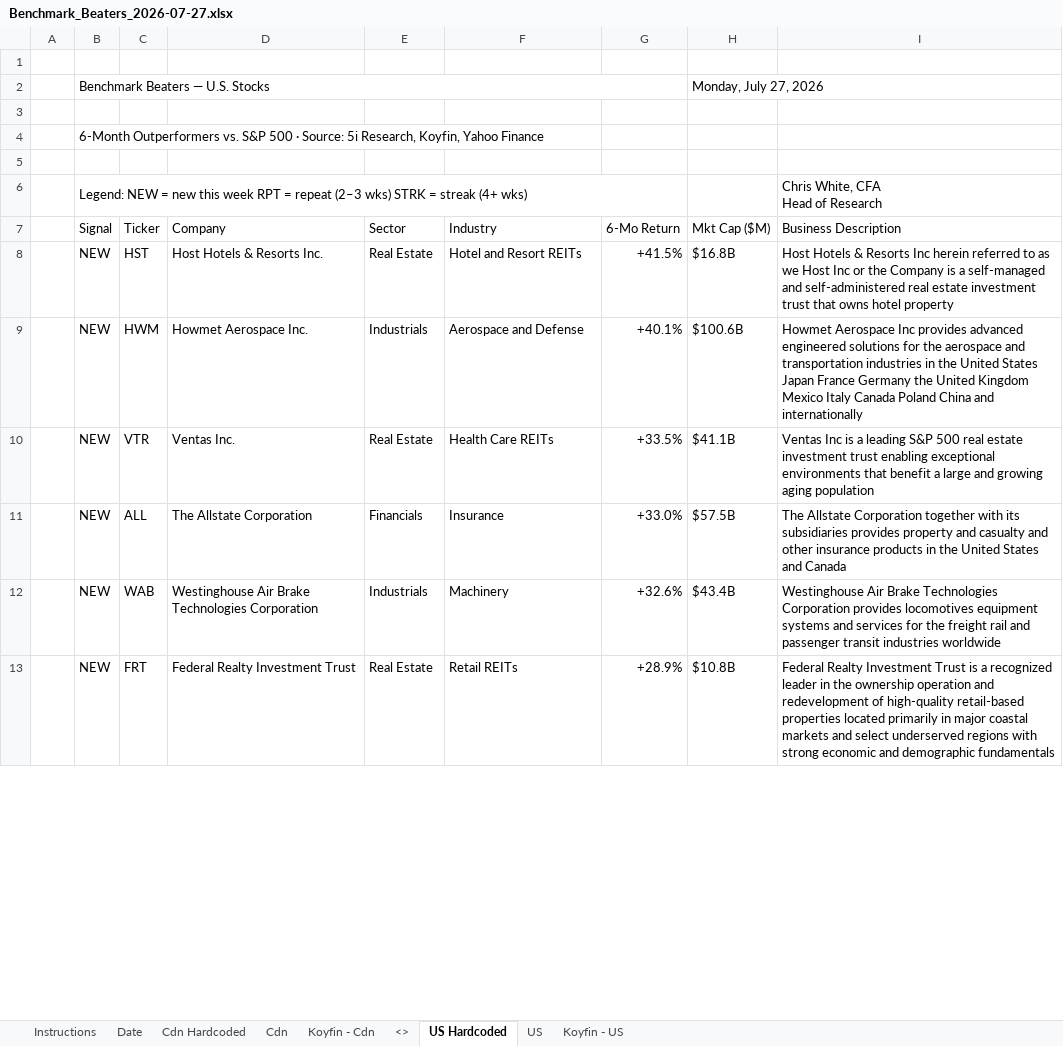
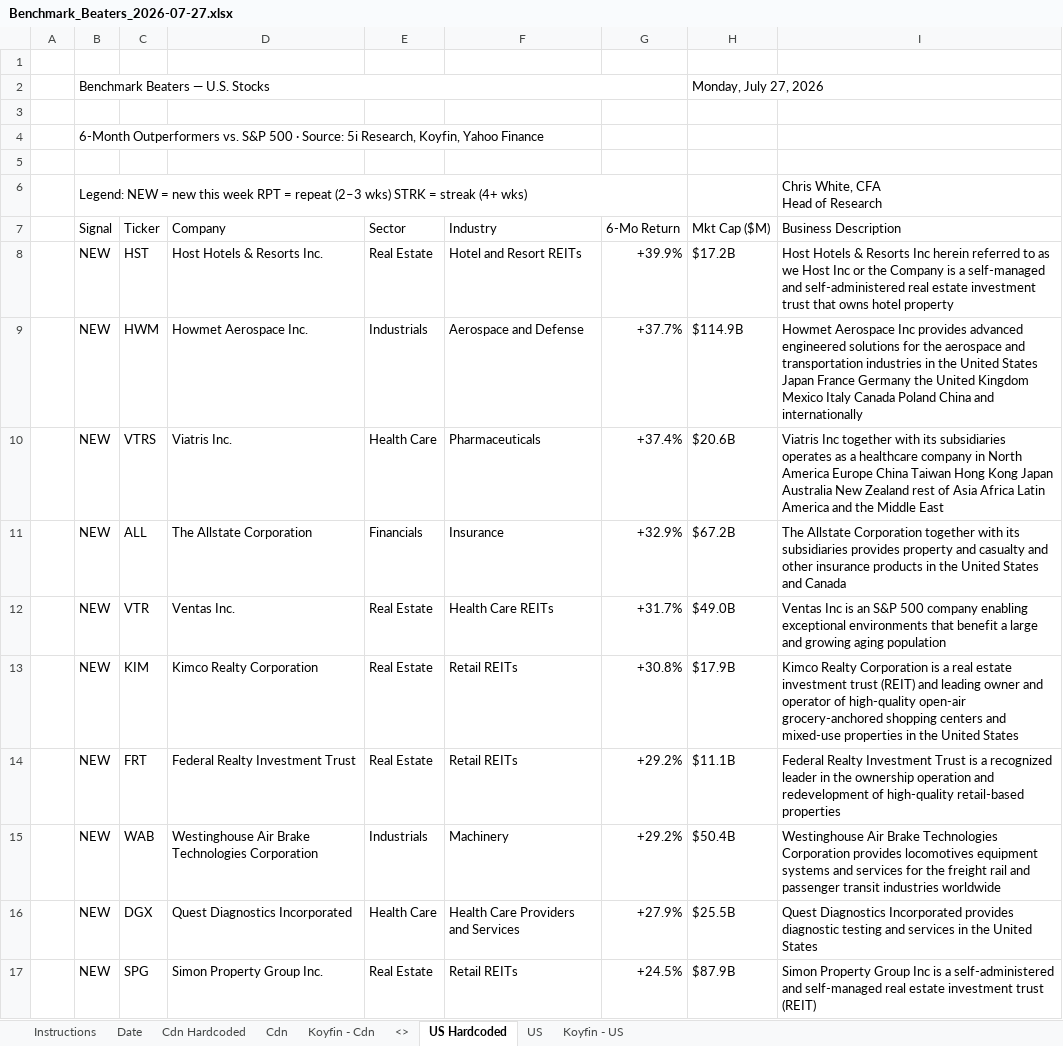
Before and after one commit to 5iResearch/data-scripts, an Excel workbook: outputs/benchmark-beaters/Benchmark_Beaters_2026-07-27.xlsx, sheet US Hardcoded, drawn as a sheet; only a part is shown; values as stored, in another font and other column widths than the file's, no cell formats; charts and pictures and conditional formats not drawn; removed rows and columns are numbered as before the commit, all else as after; the diff covers the shown part only; the diff names each change by its address in the sheet, - before the commit and + after, or states it on an @@ line.

```diff
--- a/outputs/benchmark-beaters/Benchmark_Beaters_2026-07-27.xlsx (sheet US Hardcoded)
+++ b/outputs/benchmark-beaters/Benchmark_Beaters_2026-07-27.xlsx (sheet US Hardcoded)
-G8 (6-Mo Return): +41.5%
+G8 (6-Mo Return): +39.9%
-H8 (Mkt Cap ($M)): $16.8B
+H8 (Mkt Cap ($M)): $17.2B
-G9 (6-Mo Return): +40.1%
+G9 (6-Mo Return): +37.7%
-H9 (Mkt Cap ($M)): $100.6B
+H9 (Mkt Cap ($M)): $114.9B
-row 10:  | NEW | VTR | Ventas Inc. | Real Estate | Health Care REITs | +33.5% | $41.1B | Ventas Inc is a leading S&P 500 real estate investment trust enabling exceptional environments that benefit a large and growing aging population
+row 10:  | NEW | VTRS | Viatris Inc. | Health Care | Pharmaceuticals | +37.4% | $20.6B | Viatris Inc together with its subsidiaries operates as a healthcare company in North America Europe China Taiwan Hong Kong Japan Australia New Zealand rest of Asia Africa Latin America and the Middle East
-G11 (6-Mo Return): +33.0%
+G11 (6-Mo Return): +32.9%
-H11 (Mkt Cap ($M)): $57.5B
+H11 (Mkt Cap ($M)): $67.2B
+row 12:  | NEW | VTR | Ventas Inc. | Real Estate | Health Care REITs | +31.7% | $49.0B | Ventas Inc is an S&P 500 company enabling exceptional environments that benefit a large and growing aging population
+row 13:  | NEW | KIM | Kimco Realty Corporation | Real Estate | Retail REITs | +30.8% | $17.9B | Kimco Realty Corporation is a real estate investment trust (REIT) and leading owner and operator of high-quality open-air grocery-anchored shopping centers and mixed-use properties in the United States
+row 14:  | NEW | FRT | Federal Realty Investment Trust | Real Estate | Retail REITs | +29.2% | $11.1B | Federal Realty Investment Trust is a recognized leader in the ownership operation and redevelopment of high-quality retail-based properties
-G15 (6-Mo Return): +32.6%
+G15 (6-Mo Return): +29.2%
-H15 (Mkt Cap ($M)): $43.4B
+H15 (Mkt Cap ($M)): $50.4B
-row 13:  | NEW | FRT | Federal Realty Investment Trust | Real Estate | Retail REITs | +28.9% | $10.8B | Federal Realty Investment Trust is a recognized leader in the ownership operation and redevelopment of high-quality retail-based properties located primarily in major coastal markets and select underserved regions with strong economic and demographic fundamentals
+row 16:  | NEW | DGX | Quest Diagnostics Incorporated | Health Care | Health Care Providers and Services | +27.9% | $25.5B | Quest Diagnostics Incorporated provides diagnostic testing and services in the United States
+row 17:  | NEW | SPG | Simon Property Group Inc. | Real Estate | Retail REITs | +24.5% | $87.9B | Simon Property Group Inc is a self-administered and self-managed real estate investment trust (REIT)
```
Also changed, not shown: 12 added rows, 6 removed rows and 31 edited cells elsewhere in this sheet, sheet Cdn Hardcoded, cell formats, 3 other files.
